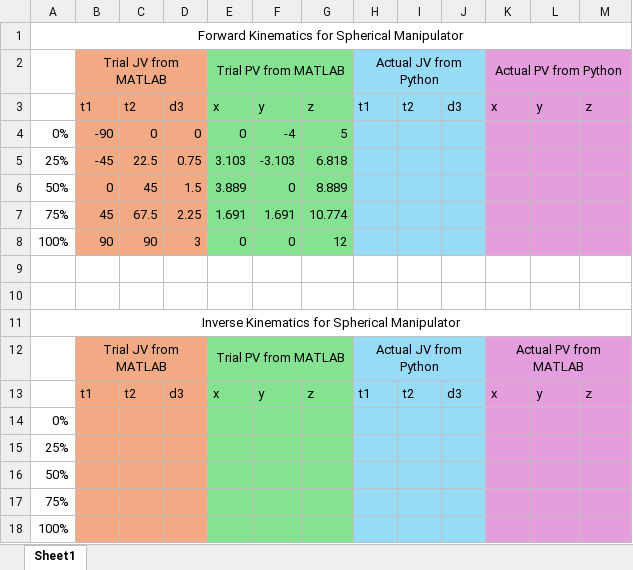
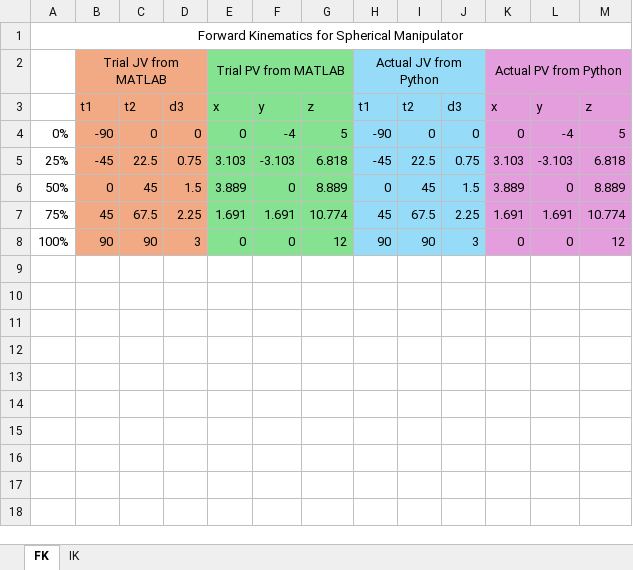
Before and after one commit to t1pen/Robotics2_FKandIK_Group7_SPHERICAL_2024, an Excel workbook: FKandIK_Spherical_Trial_Table.xlsx, sheet FK, drawn as a sheet; values as stored, in another font and other column widths than the file's, no borders; the diff names each change by its address in the sheet, - before the commit and + after, or states it on an @@ line.

Commit message:
sadasd

```diff
--- a/FKandIK_Spherical_Trial_Table.xlsx (sheet FK)
+++ b/FKandIK_Spherical_Trial_Table.xlsx (sheet FK)
-sheet tab: Sheet1
+sheet tab: FK
+sheet tab: IK
-H4: (empty)
+H4: -90
-I4: (empty)
+I4: 0
-J4: (empty)
+J4: 0
-K4: (empty)
+K4: 0
-L4: (empty)
+L4: -4
-M4: (empty)
+M4: 5
-H5: (empty)
+H5: -45
-I5: (empty)
+I5: 22.5
-J5: (empty)
+J5: 0.75
-K5: (empty)
+K5: 3.103
-L5: (empty)
+L5: -3.103
-M5: (empty)
+M5: 6.818
-H6: (empty)
+H6: 0
-I6: (empty)
+I6: 45
-J6: (empty)
+J6: 1.5
-K6: (empty)
+K6: 3.889
-L6: (empty)
+L6: 0
-M6: (empty)
+M6: 8.889
-H7: (empty)
+H7: 45
-I7: (empty)
+I7: 67.5
-J7: (empty)
+J7: 2.25
-K7: (empty)
+K7: 1.691
-L7: (empty)
+L7: 1.691
-M7: (empty)
+M7: 10.774
-H8: (empty)
+H8: 90
-I8: (empty)
+I8: 90
-J8: (empty)
+J8: 3
-K8: (empty)
+K8: 0
-L8: (empty)
+L8: 0
-M8: (empty)
+M8: 12
-row 9: (empty)
-row 10: (empty)
-row 11: Inverse Kinematics for Spherical Manipulator
-row 12:  | Trial JV from MATLAB |  |  | Trial PV from MATLAB |  |  | Actual JV from Python |  |  | Actual PV from MATLAB
-row 13:  | t1 | t2 | d3 | x | y | z | t1 | t2 | d3 | x | y | z
-row 14: 0%
-row 15: 25%
-row 16: 50%
-row 17: 75%
-row 18: 100%
```
